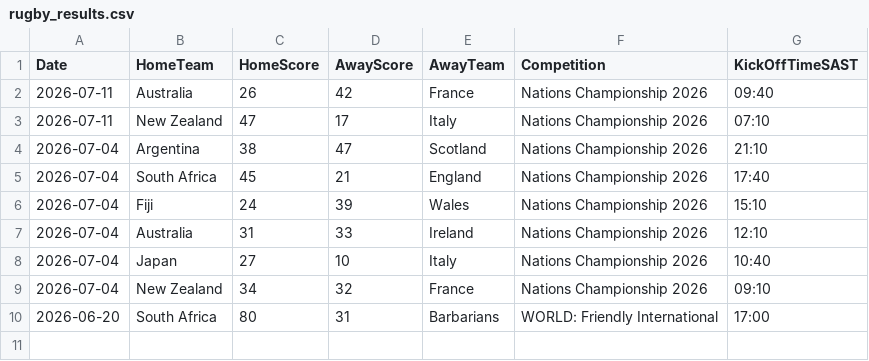
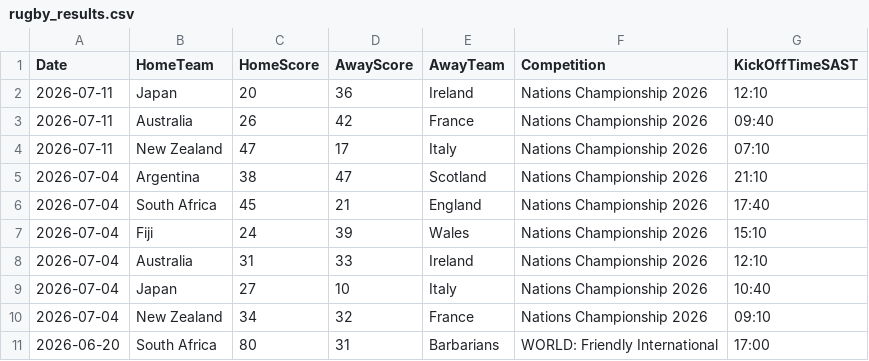
Before and after one commit to mrp36126/mysportzone, a CSV file: data/rugby_results.csv, drawn as a sheet.

```diff
--- a/data/rugby_results.csv
+++ b/data/rugby_results.csv
@@ -1,2 +1,3 @@
 Date,HomeTeam,HomeScore,AwayScore,AwayTeam,Competition,KickOffTimeSAST
+2026-07-11,Japan,20,36,Ireland,Nations Championship 2026,12:10
 2026-07-11,Australia,26,42,France,Nations Championship 2026,09:40
```
Also changed, not shown: 1 other file.
